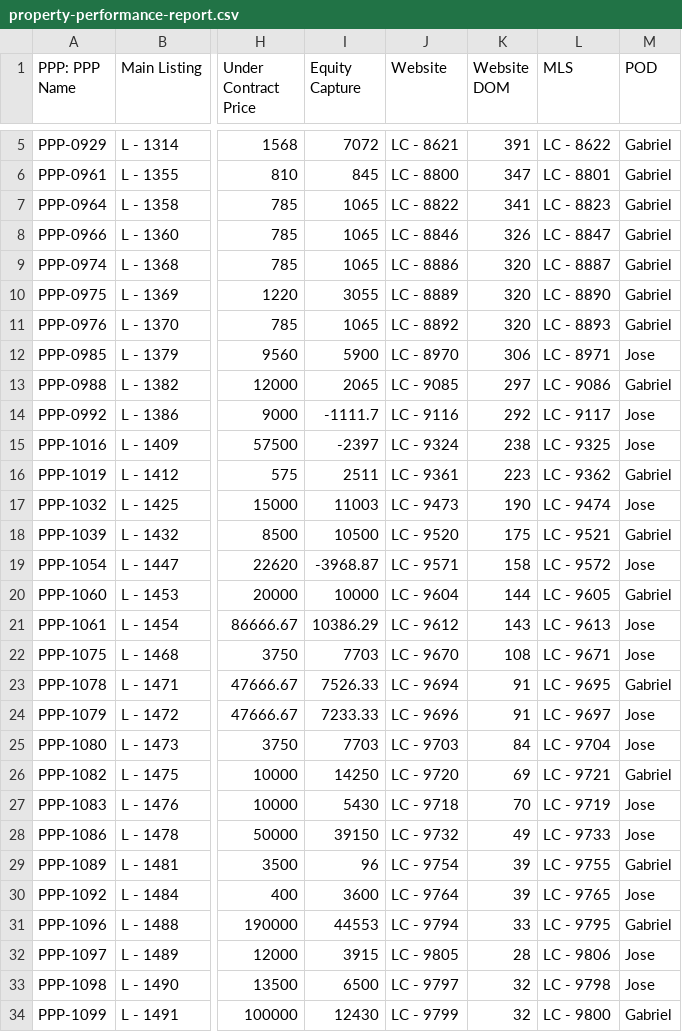
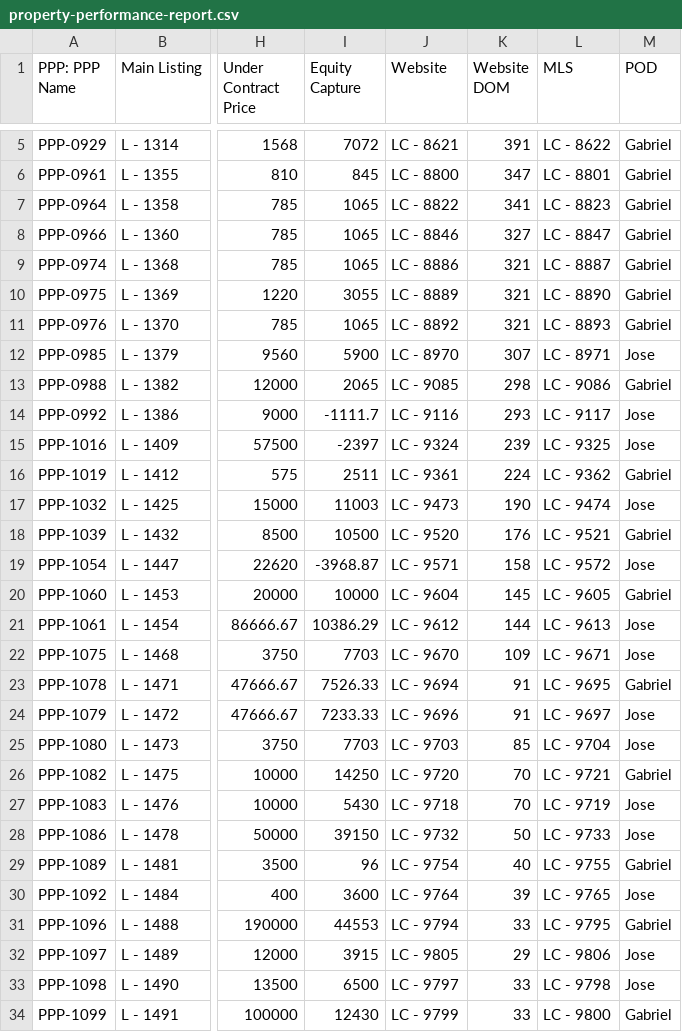
Before and after one commit to GoldSoilInc/Property-Card-Reports, a CSV file: data/property-performance-report.csv, drawn as a sheet; only a part is shown, gaps mark what is left out; the diff covers the shown part only; the diff names each change by its address in the sheet, - before the commit and + after, or states it on an @@ line.

```diff
--- a/data/property-performance-report.csv
+++ b/data/property-performance-report.csv
-K8 (Website DOM): 326
+K8 (Website DOM): 327
-K9:K11 (Website DOM): 320
+K9:K11 (Website DOM): 321
-K12 (Website DOM): 306
+K12 (Website DOM): 307
-K13 (Website DOM): 297
+K13 (Website DOM): 298
-K14 (Website DOM): 292
+K14 (Website DOM): 293
-K15 (Website DOM): 238
+K15 (Website DOM): 239
-K16 (Website DOM): 223
+K16 (Website DOM): 224
-K18 (Website DOM): 175
+K18 (Website DOM): 176
-K20 (Website DOM): 144
+K20 (Website DOM): 145
-K21 (Website DOM): 143
+K21 (Website DOM): 144
-K22 (Website DOM): 108
+K22 (Website DOM): 109
-K25 (Website DOM): 84
+K25 (Website DOM): 85
-K26 (Website DOM): 69
+K26 (Website DOM): 70
-K28 (Website DOM): 49
+K28 (Website DOM): 50
-K29 (Website DOM): 39
+K29 (Website DOM): 40
-K32 (Website DOM): 28
+K32 (Website DOM): 29
-K33:K34 (Website DOM): 32
+K33:K34 (Website DOM): 33
```
Also changed, not shown: 13 edited cells elsewhere in this file.
